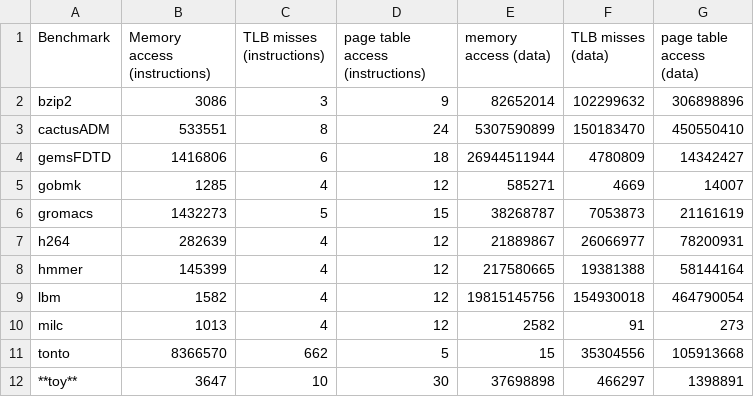
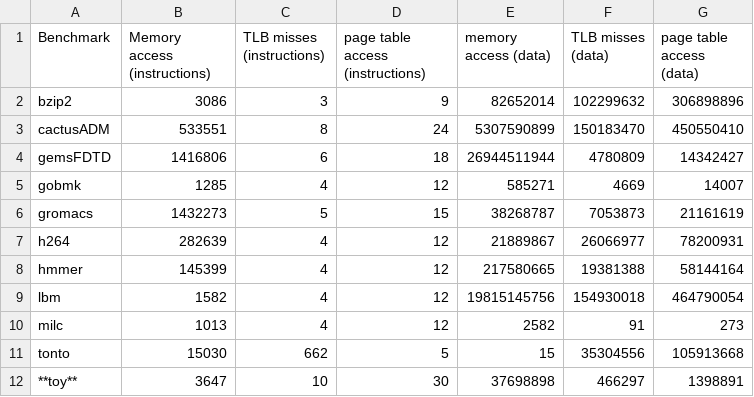
Before and after one commit to paulojamorim/computer-architecture, a CSV file: project2/results_4mb_without_pinplay.csv, drawn as a sheet.

```diff
--- a/project2/results_4mb_without_pinplay.csv
+++ b/project2/results_4mb_without_pinplay.csv
@@ -10,3 +10,3 @@ lbm,1582,4,12,19815145756,154930018,464790054
 milc,1013,4,12,2582,91,273
-tonto,8366570,662,5,15,35304556,105913668
+tonto,15030,662,5,15,35304556,105913668
 **toy**,3647,10,30,37698898,466297,1398891
```
Also changed, not shown: project2/results_4kb_without_pinplay.csv.
